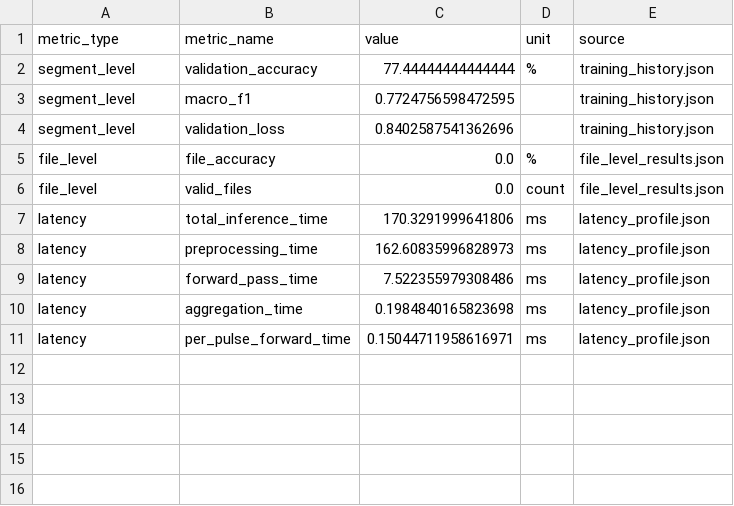
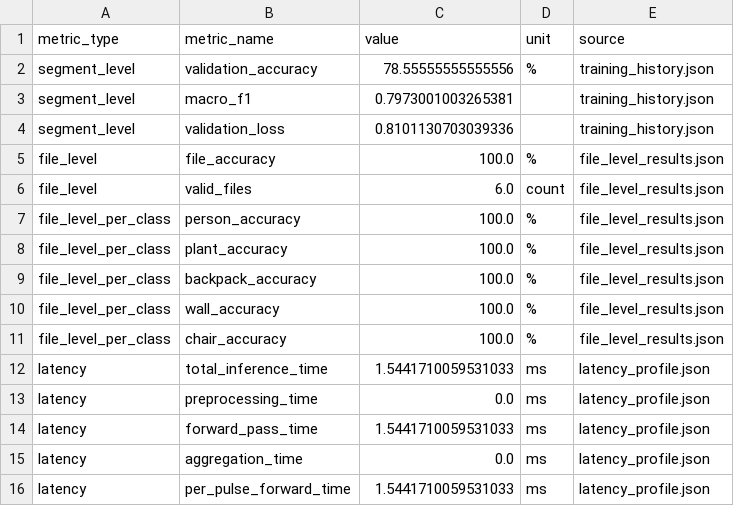
Before and after one commit to Avradip24/AIS_ML, a CSV file: results/final_result_tables.csv, drawn as a sheet.

Commit message:
Final evaluation results and performance improvements for FIUS AIS-ML pipeline

```diff
--- a/results/final_result_tables.csv
+++ b/results/final_result_tables.csv
@@ -1,11 +1,16 @@
 metric_type,metric_name,value,unit,source
-segment_level,validation_accuracy,77.44444444444444,%,training_history.json
-segment_level,macro_f1,0.7724756598472595,,training_history.json
-segment_level,validation_loss,0.8402587541362696,,training_history.json
-file_level,file_accuracy,0.0,%,file_level_results.json
-file_level,valid_files,0.0,count,file_level_results.json
-latency,total_inference_time,170.3291999641806,ms,latency_profile.json
-latency,preprocessing_time,162.60835996828973,ms,latency_profile.json
-latency,forward_pass_time,7.522355979308486,ms,latency_profile.json
-latency,aggregation_time,0.1984840165823698,ms,latency_profile.json
-latency,per_pulse_forward_time,0.15044711958616971,ms,latency_profile.json
+segment_level,validation_accuracy,78.55555555555556,%,training_history.json
+segment_level,macro_f1,0.7973001003265381,,training_history.json
+segment_level,validation_loss,0.8101130703039336,,training_history.json
+file_level,file_accuracy,100.0,%,file_level_results.json
+file_level,valid_files,6.0,count,file_level_results.json
+file_level_per_class,person_accuracy,100.0,%,file_level_results.json
+file_level_per_class,plant_accuracy,100.0,%,file_level_results.json
+file_level_per_class,backpack_accuracy,100.0,%,file_level_results.json
+file_level_per_class,wall_accuracy,100.0,%,file_level_results.json
+file_level_per_class,chair_accuracy,100.0,%,file_level_results.json
+latency,total_inference_time,1.5441710059531033,ms,latency_profile.json
+latency,preprocessing_time,0.0,ms,latency_profile.json
+latency,forward_pass_time,1.5441710059531033,ms,latency_profile.json
+latency,aggregation_time,0.0,ms,latency_profile.json
+latency,per_pulse_forward_time,1.5441710059531033,ms,latency_profile.json
```
Also changed, not shown: results/file_level_results.csv, results/latency_profile.csv, 22 other files.
